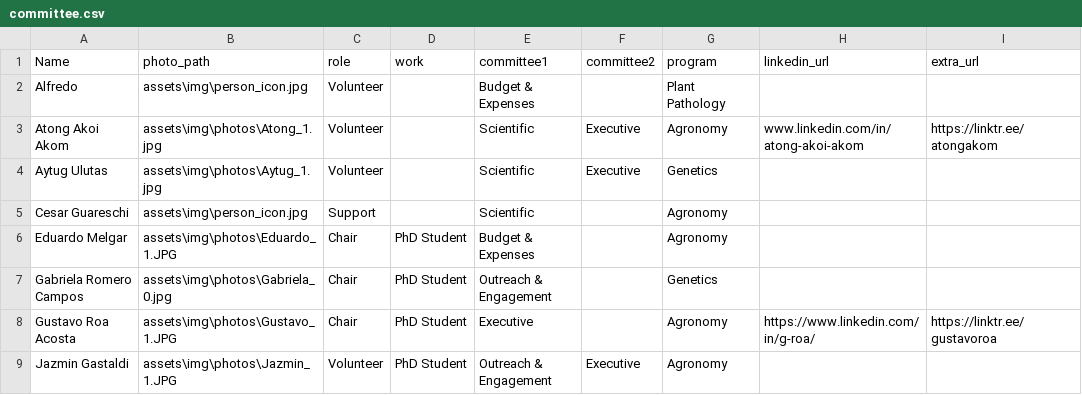
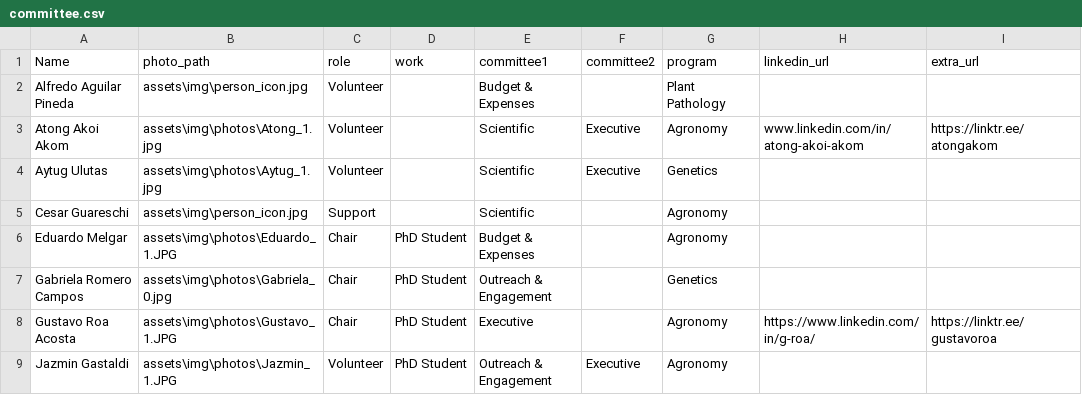
Before and after one commit to GRCampo/KSU-Plant-Science-Symposium-Fall-2026, a CSV file: assets/committee.csv, drawn as a sheet; only a part is shown; the diff names each change by its address in the sheet, - before the commit and + after, or states it on an @@ line.

```diff
--- a/assets/committee.csv
+++ b/assets/committee.csv
-A2 (Name): Alfredo
+A2 (Name): Alfredo Aguilar Pineda
```
Also changed, not shown: 22 other files.
